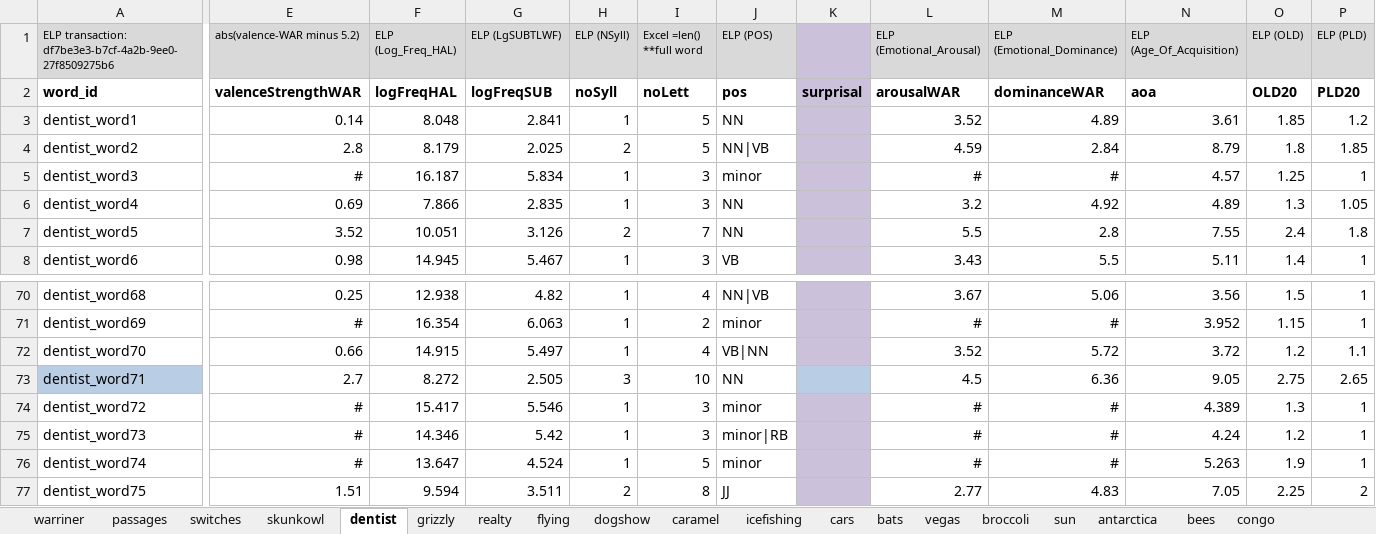
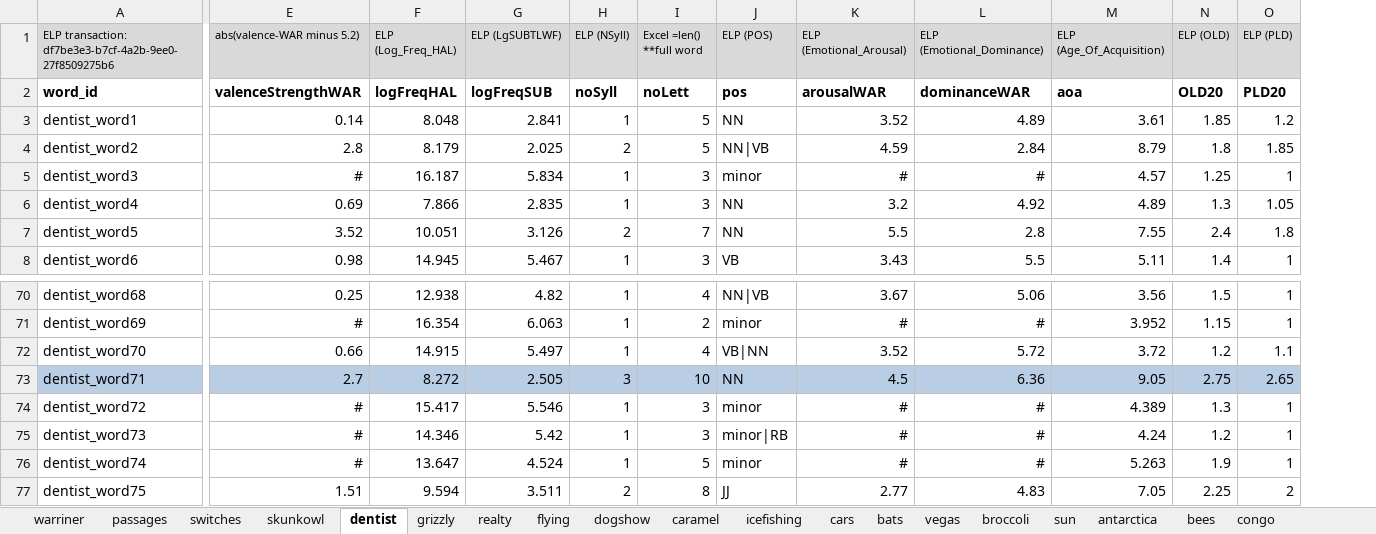
Before and after one commit to NDCLab/readAloud-valence-dataset, an Excel workbook: materials/readAloud-ldt/stimuli/readAloud/readAloud-stimuli_characteristics.xlsx, sheet dentist, drawn as a sheet; only a part is shown, gaps mark what is left out; values as stored, in another font and other column widths than the file's, no borders; removed rows and columns are numbered as before the commit, all else as after; the diff covers the shown part only; the diff names each change by its address in the sheet, - before the commit and + after, or states it on an @@ line.

```diff
--- a/materials/readAloud-ldt/stimuli/readAloud/readAloud-stimuli_characteristics.xlsx (sheet dentist)
+++ b/materials/readAloud-ldt/stimuli/readAloud/readAloud-stimuli_characteristics.xlsx (sheet dentist)
-column K, row 2: surprisal
-E73:J73 fill: none
+E73:J73 fill: #B9CDE5
-K73:O73 fill: none
+K73:O73 fill: #B9CDE5
```
Also changed, not shown: cell formats elsewhere in this sheet, sheet bees, sheet skunkowl, sheet grizzly, sheet congo, sheet realty, sheet flying, 14 more sheets, formulas that keep their value, 5 other files.
